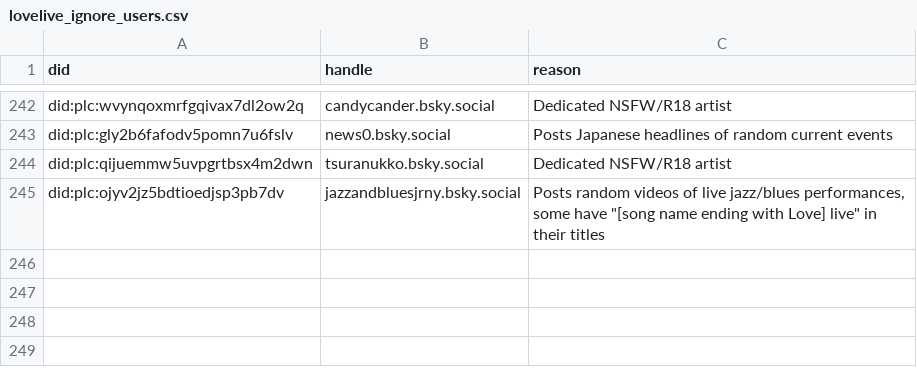
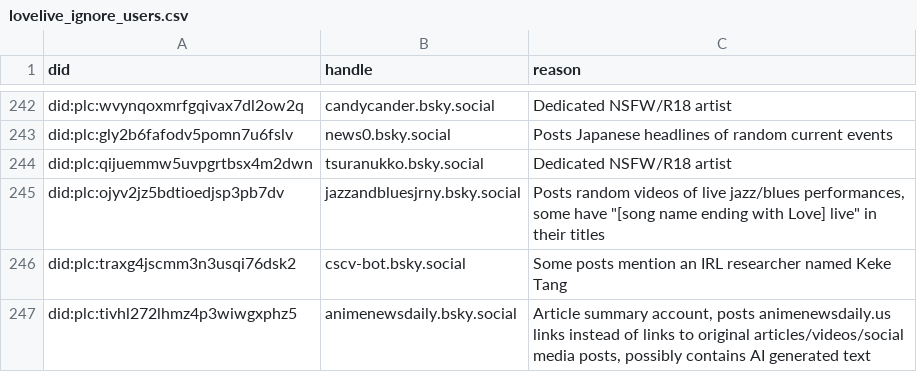
Before and after one commit to p1timmy/bsky-feeds, a CSV file: lists/lovelive_ignore_users.csv, drawn as a sheet; only a part is shown, gaps mark what is left out.

Commit message:
Add "I Feel Love live" to ignore regex and couple accounts to ignore

```diff
--- a/lists/lovelive_ignore_users.csv
+++ b/lists/lovelive_ignore_users.csv
@@ -245 +245,3 @@ did:plc:qijuemmw5uvpgrtbsx4m2dwn,tsuranukko.bsky.social,"Dedicated NSFW/R18 arti
 did:plc:ojyv2jz5bdtioedjsp3pb7dv,jazzandbluesjrny.bsky.social,"Posts random videos of live jazz/blues performances, some have ""[song name ending with Love] live"" in their titles"
+did:plc:traxg4jscmm3n3usqi76dsk2,cscv-bot.bsky.social,"Some posts mention an IRL researcher named Keke Tang"
+did:plc:tivhl272lhmz4p3wiwgxphz5,animenewsdaily.bsky.social,"Article summary account, posts animenewsdaily.us links instead of links to original articles/videos/social media posts, possibly contains AI generated text"
```
Also changed, not shown: 1 other file.
